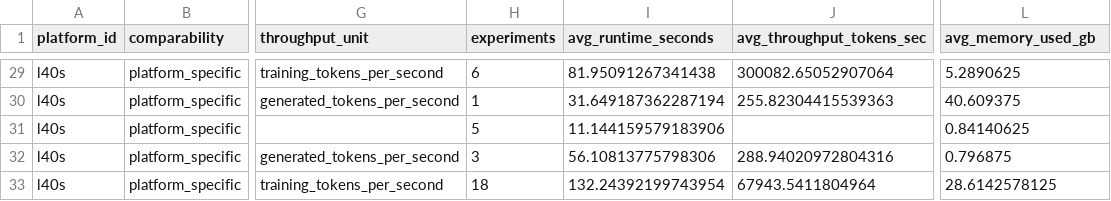
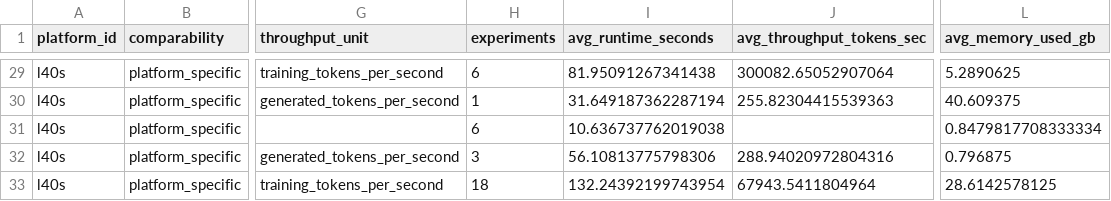
Before and after one commit to koros/hpc-ai-performance-engineering-dashboard, a CSV file: results/analysis/precision_summary.csv, drawn as a sheet; only a part is shown, gaps mark what is left out; the diff names each change by its address in the sheet, - before the commit and + after, or states it on an @@ line.

```diff
--- a/results/analysis/precision_summary.csv
+++ b/results/analysis/precision_summary.csv
-H31 (experiments): 5
+H31 (experiments): 6
-I31 (avg_runtime_seconds): 11.144159579183906
+I31 (avg_runtime_seconds): 10.636737762019038
-L31 (avg_memory_used_gb): 0.84140625
+L31 (avg_memory_used_gb): 0.8479817708333334
```
Also changed, not shown: results/analysis/experiment_rankings.csv, results/analysis/phase_summary.csv, 2 other files.
